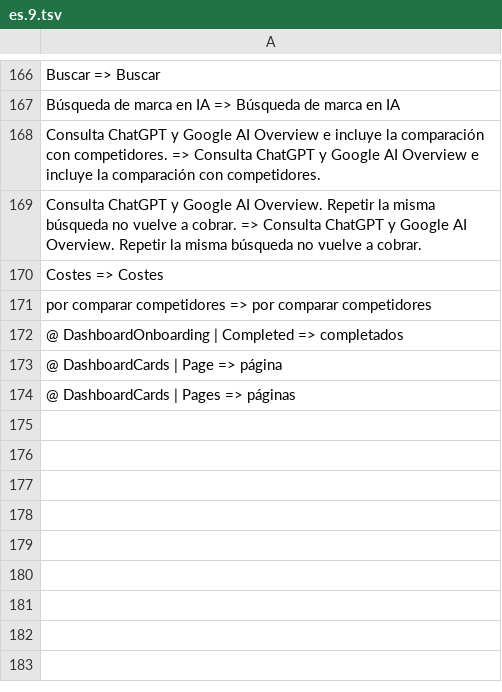
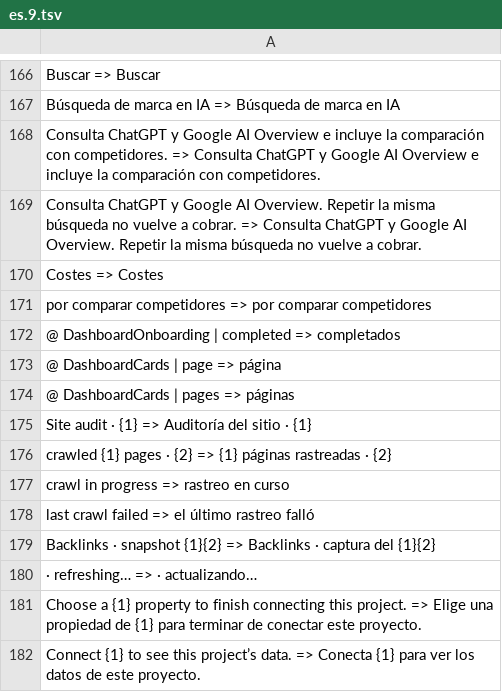
Before and after one commit to CarlosDarko/open-seo, a TSV file: custom/i18n/es.9.tsv, drawn as a sheet; only a part is shown, gaps mark what is left out.

```diff
--- a/custom/i18n/es.9.tsv
+++ b/custom/i18n/es.9.tsv
@@ -171,4 +171,12 @@ Costes => Costes
 por comparar competidores => por comparar competidores
-@ DashboardOnboarding | Completed => completados
-@ DashboardCards | Page => página
-@ DashboardCards | Pages => páginas
+@ DashboardOnboarding | completed => completados
+@ DashboardCards | page => página
+@ DashboardCards | pages => páginas
+Site audit · {1} => Auditoría del sitio · {1}
+crawled {1} pages · {2} => {1} páginas rastreadas · {2}
+crawl in progress => rastreo en curso
+last crawl failed => el último rastreo falló
+Backlinks · snapshot {1}{2} => Backlinks · captura del {1}{2}
+· refreshing… => · actualizando…
+Choose a {1} property to finish connecting this project. => Elige una propiedad de {1} para terminar de conectar este proyecto.
+Connect {1} to see this project’s data. => Conecta {1} para ver los datos de este proyecto.
```
Also changed, not shown: 14 other files.
